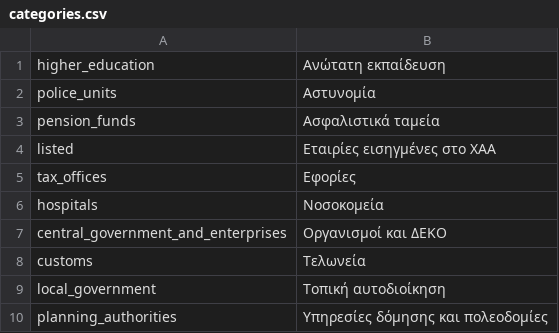
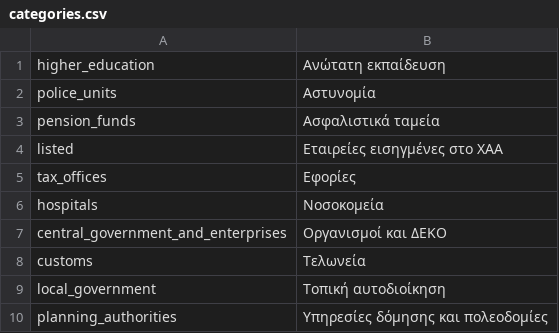
Before and after one commit to teleiakaipavla/diafthoratelos.gr, a CSV file: ror/backkick/db/categories.csv, drawn as a sheet.

```diff
--- a/ror/backkick/db/categories.csv
+++ b/ror/backkick/db/categories.csv
@@ -3,3 +3,3 @@ police_units, Αστυνομία
 pension_funds, Ασφαλιστικά ταμεία
-listed, Εταιρίες εισηγμένες στο ΧΑΑ
+listed, Εταιρείες εισηγμένες στο ΧΑΑ
 tax_offices, Εφορίες
```
Also changed, not shown: ror/backkick/db/listed.csv.
